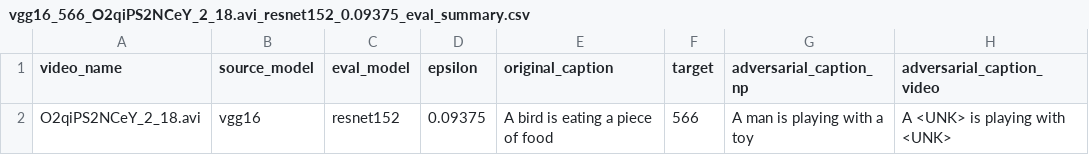
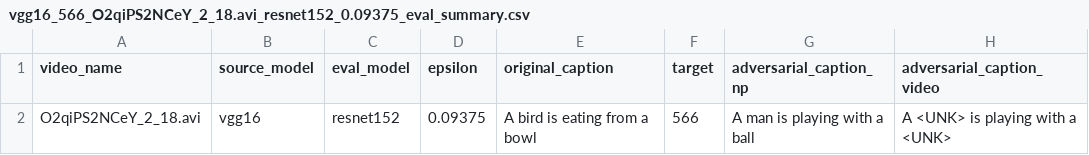
Before and after one commit to sadari1/comse6998_009_final_project, a CSV file: results/vgg16_566_O2qiPS2NCeY_2_18.avi_resnet152_0.09375_eval_summary.csv, drawn as a sheet.

```diff
--- a/results/vgg16_566_O2qiPS2NCeY_2_18.avi_resnet152_0.09375_eval_summary.csv
+++ b/results/vgg16_566_O2qiPS2NCeY_2_18.avi_resnet152_0.09375_eval_summary.csv
@@ -1,2 +1,2 @@
 video_name,source_model,eval_model,epsilon,original_caption,target,adversarial_caption_np,adversarial_caption_video
-O2qiPS2NCeY_2_18.avi,vgg16,resnet152,0.09375,A bird is eating a piece of food,566,A man is playing with a toy,A <UNK> is playing with <UNK>
+O2qiPS2NCeY_2_18.avi,vgg16,resnet152,0.09375,A bird is eating from a bowl,566,A man is playing with a ball,A <UNK> is playing with a <UNK>
```
Also changed, not shown: results/vgg16_217_O2qiPS2NCeY_2_18.avi_resnet152_0.09375_eval_summary.csv, results/vgg16_566_YEmS8ZQIhTA_7_20.avi_vgg16_0.09375_eval_summary.csv, 8 other files.
